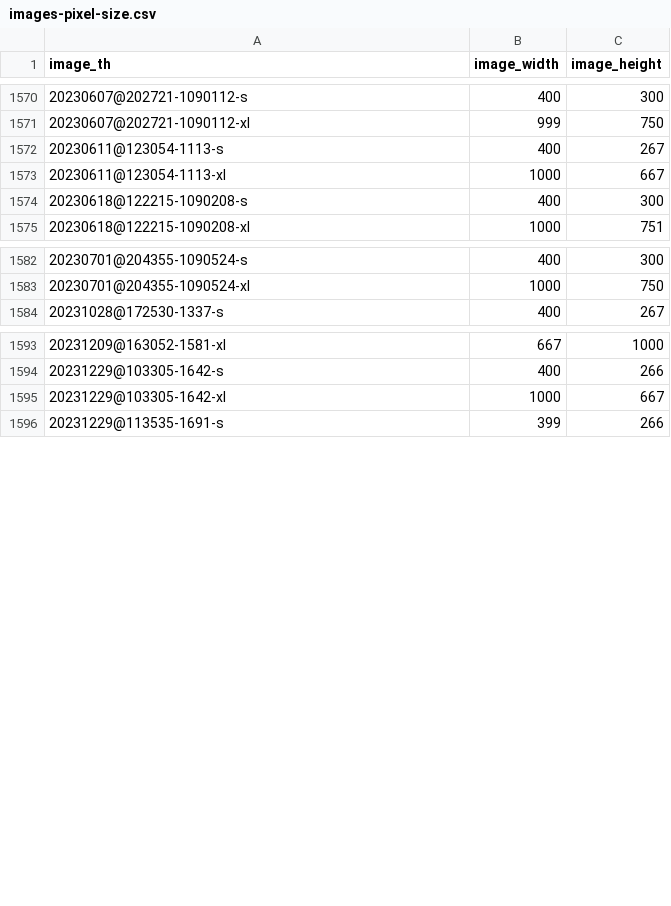
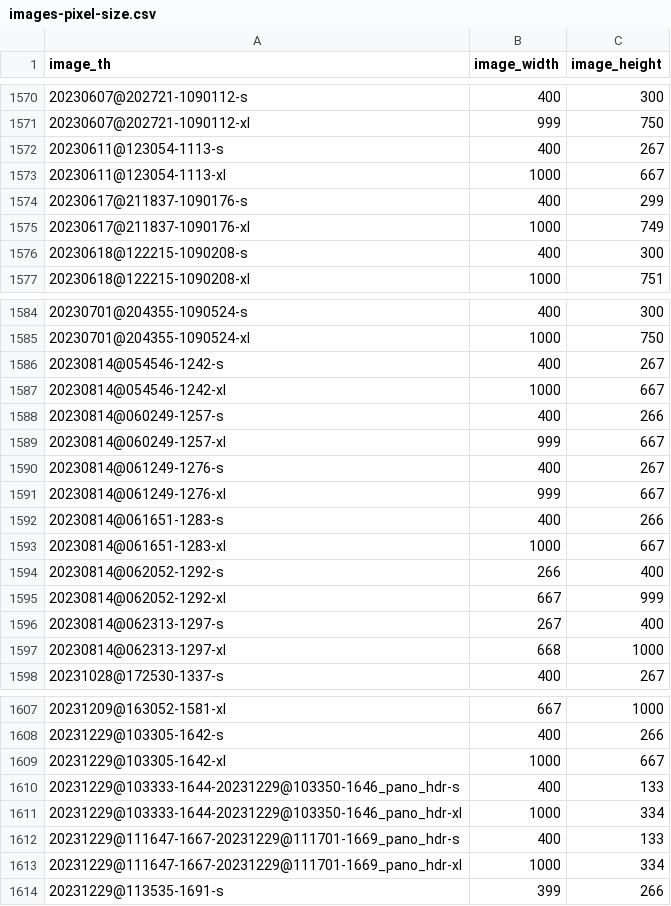
Before and after one commit to maurotrb/mtphotosite-17, a CSV file: src/images-pixel-size.csv, drawn as a sheet; only a part is shown, gaps mark what is left out; the diff names each change by its address in the sheet, - before the commit and + after, or states it on an @@ line.

```diff
--- a/src/images-pixel-size.csv
+++ b/src/images-pixel-size.csv
+row 1574: 20230617@211837-1090176-s | 400 | 299
+row 1575: 20230617@211837-1090176-xl | 1000 | 749
+row 1586: 20230814@054546-1242-s | 400 | 267
+row 1587: 20230814@054546-1242-xl | 1000 | 667
+row 1588: 20230814@060249-1257-s | 400 | 266
+row 1589: 20230814@060249-1257-xl | 999 | 667
+row 1590: 20230814@061249-1276-s | 400 | 267
+row 1591: 20230814@061249-1276-xl | 999 | 667
+row 1592: 20230814@061651-1283-s | 400 | 266
+row 1593: 20230814@061651-1283-xl | 1000 | 667
+row 1594: 20230814@062052-1292-s | 266 | 400
+row 1595: 20230814@062052-1292-xl | 667 | 999
+row 1596: 20230814@062313-1297-s | 267 | 400
+row 1597: 20230814@062313-1297-xl | 668 | 1000
+row 1610: 20231229@103333-1644-20231229@103350-1646_pano_hdr-s | 400 | 133
+row 1611: 20231229@103333-1644-20231229@103350-1646_pano_hdr-xl | 1000 | 334
+row 1612: 20231229@111647-1667-20231229@111701-1669_pano_hdr-s | 400 | 133
+row 1613: 20231229@111647-1667-20231229@111701-1669_pano_hdr-xl | 1000 | 334
```
Also changed, not shown: src/images-digikam-metadata.csv, 9 other files.
